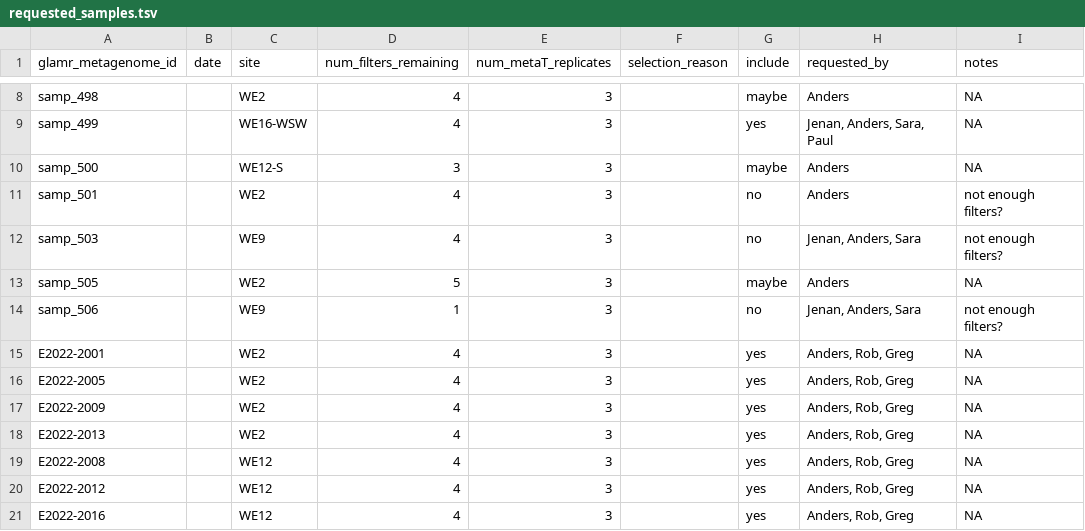
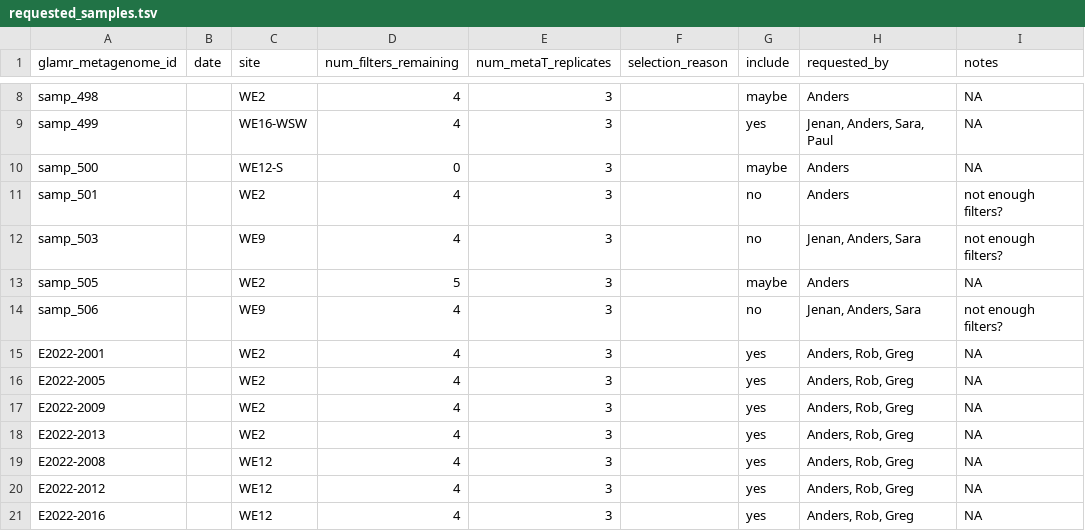
Before and after one commit to akiledal/jgi_csp_metaT_sample_selection, a TSV file: requested_samples.tsv, drawn as a sheet; only a part is shown, gaps mark what is left out.

```diff
--- a/requested_samples.tsv
+++ b/requested_samples.tsv
@@ -9,3 +9,3 @@ samp_498		WE2	4	3		maybe	Anders	NA
 samp_499		WE16-WSW	4	3		yes	Jenan, Anders, Sara, Paul	NA
-samp_500		WE12-S	3	3		maybe	Anders	NA
+samp_500		WE12-S	0	3		maybe	Anders	NA
 samp_501		WE2	4	3		no	Anders	not enough filters?
@@ -13,3 +13,3 @@ samp_503		WE9	4	3		no	Jenan, Anders, Sara	not enough filters?
 samp_505		WE2	5	3		maybe	Anders	NA
-samp_506		WE9	1	3		no	Jenan, Anders, Sara	not enough filters?
+samp_506		WE9	4	3		no	Jenan, Anders, Sara	not enough filters?
 E2022-2001		WE2	4	3		yes	Anders, Rob, Greg	NA
```
Also changed, not shown: 1 other file.
